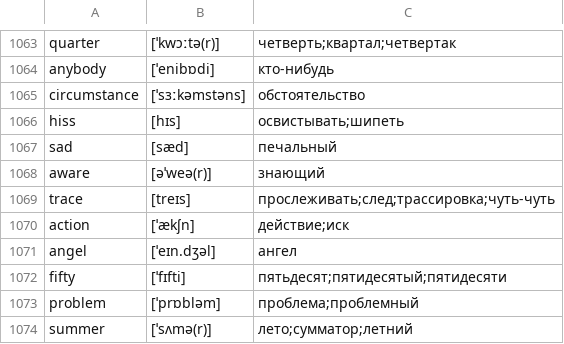
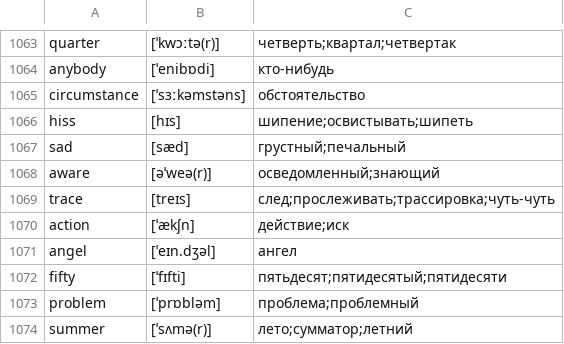
Before and after one commit to kotvickiy/english3000, a CSV file: words3000.csv, drawn as a sheet; only a part is shown, gaps mark what is left out.

```diff
--- a/words3000.csv
+++ b/words3000.csv
@@ -1065,6 +1065,6 @@ anybody,[ˈenibɒdi],кто-нибудь
 circumstance,[ˈsɜːkəmstəns],обстоятельство
-hiss,[hɪs],освистывать;шипеть
-sad,[sæd],печальный
-aware,[əˈweə(r)],знающий
-trace,[treɪs],прослеживать;след;трассировка;чуть-чуть
+hiss,[hɪs],шипение;освистывать;шипеть
+sad,[sæd],грустный;печальный
+aware,[əˈweə(r)],осведомленный;знающий
+trace,[treɪs],след;прослеживать;трассировка;чуть-чуть
 action,[ˈækʃn],действие;иск
```
